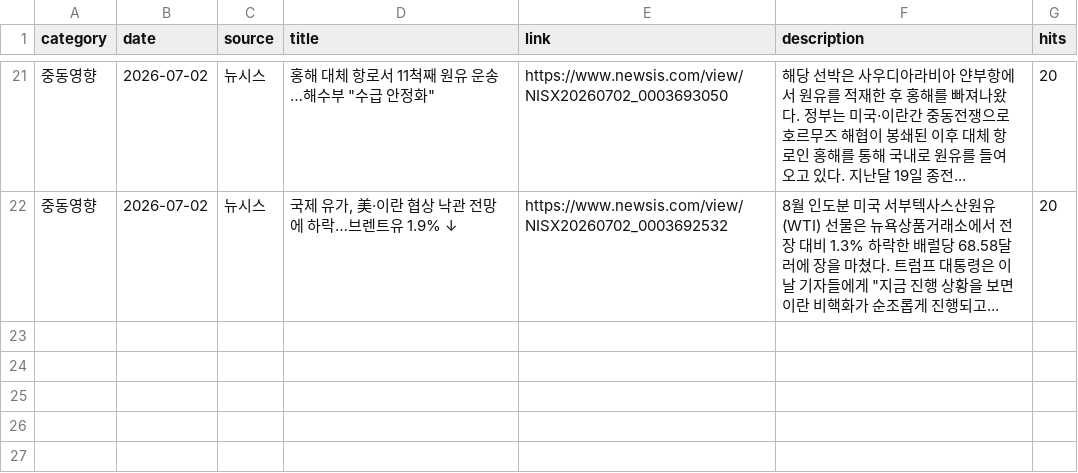
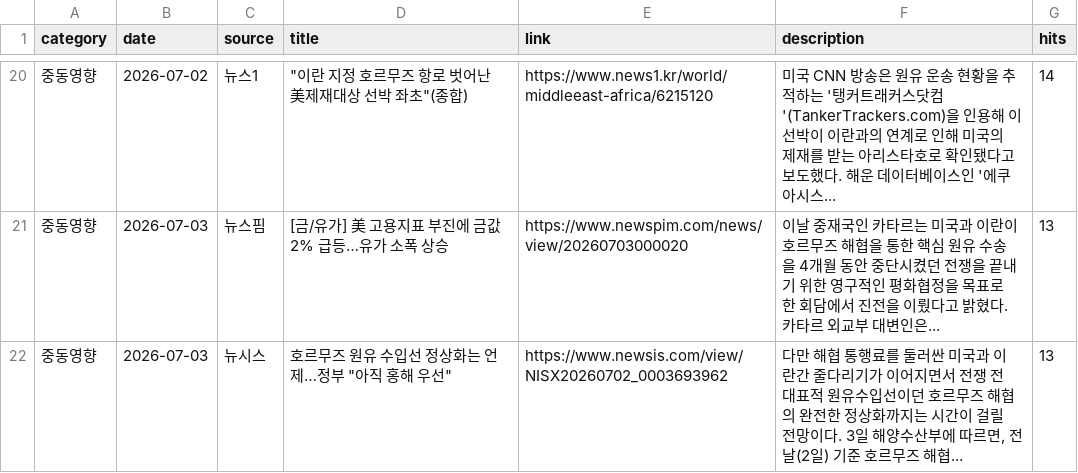
Before and after one commit to hdec-daily-news/oil-naphtha, a CSV file: oil_naphtha.csv, drawn as a sheet; only a part is shown, gaps mark what is left out; the diff covers the shown part only.

```diff
--- a/oil_naphtha.csv
+++ b/oil_naphtha.csv
@@ -21,2 +20,3 @@
-중동영향,2026-07-02,뉴시스,"홍해 대체 항로서 11척째 원유 운송…해수부 ""수급 안정화""",https://www.newsis.com/view/NISX20260702_0003693050,해당 선박은 사우디아라비아 얀부항에서 원유를 적재한 후 홍해를 빠져나왔다. 정부는 미국·이란간 중동전쟁으로 호르무즈 해협이 봉쇄된 이후 대체 항로인 홍해를 통해 국내로 원유를 들여오고 있다. 지난달 19일 종전... ,20
-중동영향,2026-07-02,뉴시스,"국제 유가, 美·이란 협상 낙관 전망에 하락…브렌트유 1.9% ↓",https://www.newsis.com/view/NISX20260702_0003692532,"8월 인도분 미국 서부텍사스산원유(WTI) 선물은 뉴욕상품거래소에서 전장 대비 1.3% 하락한 배럴당 68.58달러에 장을 마쳤다. 트럼프 대통령은 이날 기자들에게 ""지금 진행 상황을 보면 이란 비핵화가 순조롭게 진행되고... ",20
+중동영향,2026-07-02,뉴스1,"""이란 지정 호르무즈 항로 벗어난 美제재대상 선박 좌초""(종합)",https://www.news1.kr/world/middleeast-africa/6215120,미국 CNN 방송은 원유 운송 현황을 추적하는 '탱커트래커스닷컴'(TankerTrackers.com)을 인용해 이 선박이 이란과의 연계로 인해 미국의 제재를 받는 아리스타호로 확인됐다고 보도했다. 해운 데이터베이스인 '에쿠아시스... ,14
+중동영향,2026-07-03,뉴스핌,[금/유가] 美 고용지표 부진에 금값 2% 급등…유가 소폭 상승,https://www.newspim.com/news/view/20260703000020,이날 중재국인 카타르는 미국과 이란이 호르무즈 해협을 통한 핵심 원유 수송을 4개월 동안 중단시켰던 전쟁을 끝내기 위한 영구적인 평화협정을 목표로 한 회담에서 진전을 이뤘다고 밝혔다. 카타르 외교부 대변인은... ,13
+중동영향,2026-07-03,뉴시스,"호르무즈 원유 수입선 정상화는 언제…정부 ""아직 홍해 우선""",https://www.newsis.com/view/NISX20260702_0003693962,"다만 해협 통행료를 둘러싼 미국과 이란간 줄다리기가 이어지면서 전쟁 전 대표적 원유수입선이던 호르무즈 해협의 완전한 정상화까지는 시간이 걸릴 전망이다. 3일 해양수산부에 따르면, 전날(2일) 기준 호르무즈 해협... ",13
```
Also changed, not shown: 8 added rows, 9 removed rows and 17 edited cells elsewhere in this file, 1 other file.
